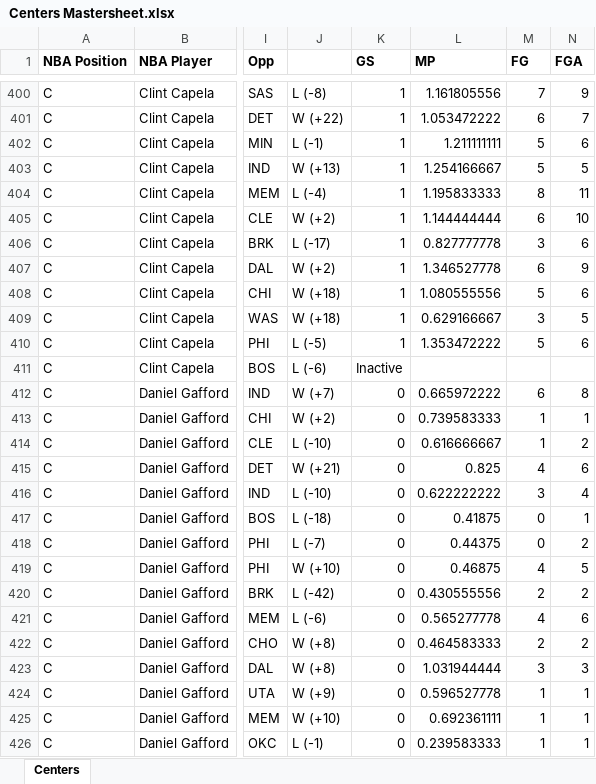
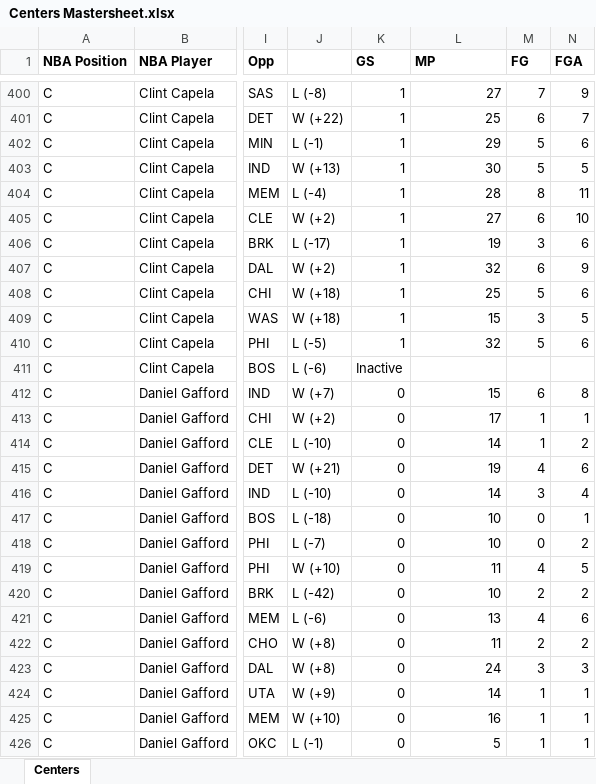
Before and after one commit to brianli-hub/PortfolioProjects, an Excel workbook: NBA '23-24 Project/NBA Players Database/Centers Mastersheet.xlsx, sheet Centers, drawn as a sheet; only a part is shown, gaps mark what is left out; values as stored, in another font and other column widths than the file's, no borders; the diff covers the shown part only; the diff names each change by its address in the sheet, - before the commit and + after, or states it on an @@ line.

```diff
--- a/NBA '23-24 Project/NBA Players Database/Centers Mastersheet.xlsx (sheet Centers)
+++ b/NBA '23-24 Project/NBA Players Database/Centers Mastersheet.xlsx (sheet Centers)
-L400 (MP): 1.161805556
+L400 (MP): 27
-L401 (MP): 1.053472222
+L401 (MP): 25
-L402 (MP): 1.211111111
+L402 (MP): 29
-L403 (MP): 1.254166667
+L403 (MP): 30
-L404 (MP): 1.195833333
+L404 (MP): 28
-L405 (MP): 1.144444444
+L405 (MP): 27
-L406 (MP): 0.827777778
+L406 (MP): 19
-L407 (MP): 1.346527778
+L407 (MP): 32
-L408 (MP): 1.080555556
+L408 (MP): 25
-L409 (MP): 0.629166667
+L409 (MP): 15
-L410 (MP): 1.353472222
+L410 (MP): 32
-L412 (MP): 0.665972222
+L412 (MP): 15
-L413 (MP): 0.739583333
+L413 (MP): 17
-L414 (MP): 0.616666667
+L414 (MP): 14
-L415 (MP): 0.825
+L415 (MP): 19
-L416 (MP): 0.622222222
+L416 (MP): 14
-L417 (MP): 0.41875
+L417 (MP): 10
-L418 (MP): 0.44375
+L418 (MP): 10
-L419 (MP): 0.46875
+L419 (MP): 11
-L420 (MP): 0.430555556
+L420 (MP): 10
-L421 (MP): 0.565277778
+L421 (MP): 13
-L422 (MP): 0.464583333
+L422 (MP): 11
-L423 (MP): 1.031944444
+L423 (MP): 24
-L424 (MP): 0.596527778
+L424 (MP): 14
-L425 (MP): 0.692361111
+L425 (MP): 16
-L426 (MP): 0.239583333
+L426 (MP): 5
```
Also changed, not shown: 1875 edited cells elsewhere in this sheet, NBA '23-24 Project/NBA Players Database/6th Man Mastersheet.xlsx, NBA '23-24 Project/NBA Players Database/Point Guards Mastersheet.xlsx, 22 other files.
